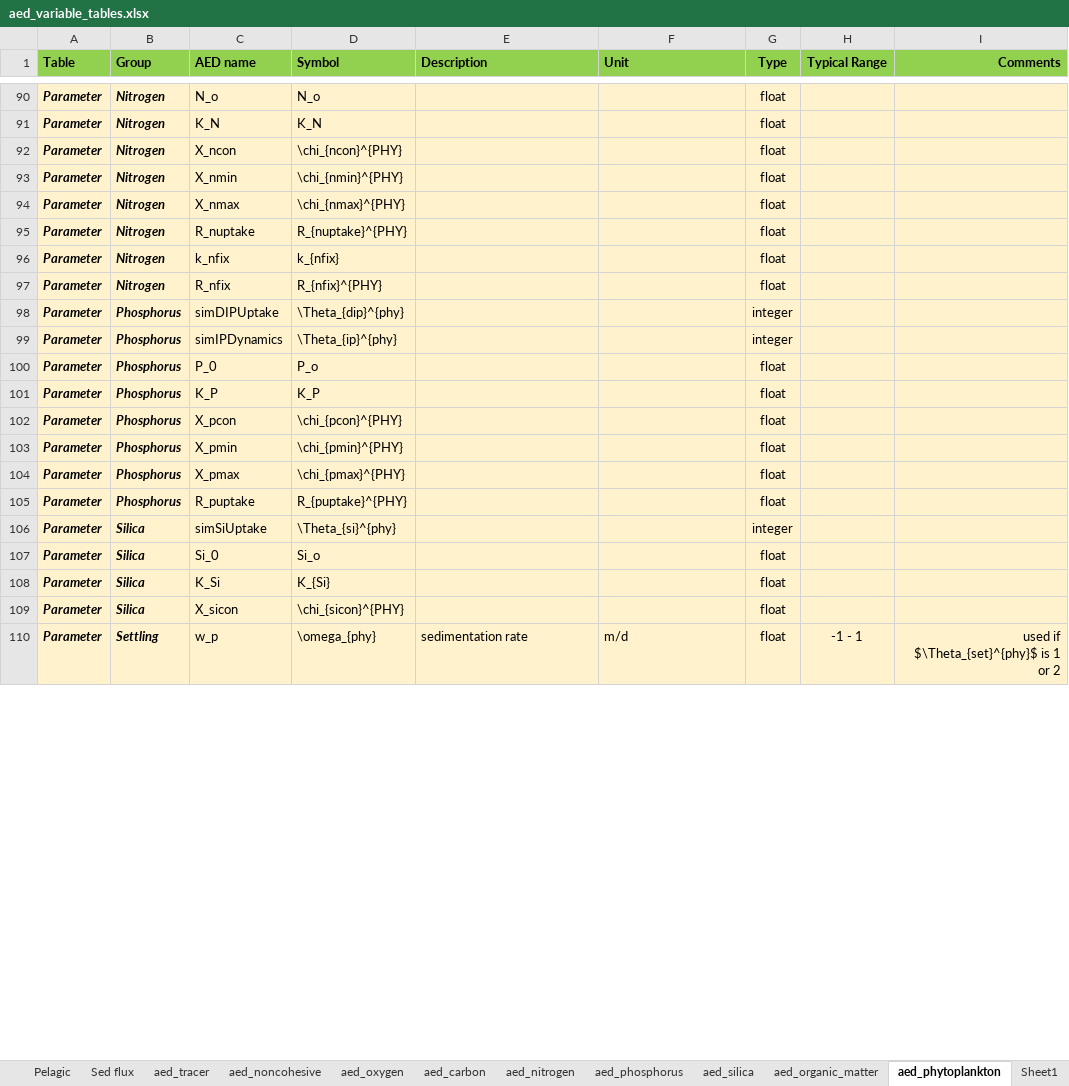
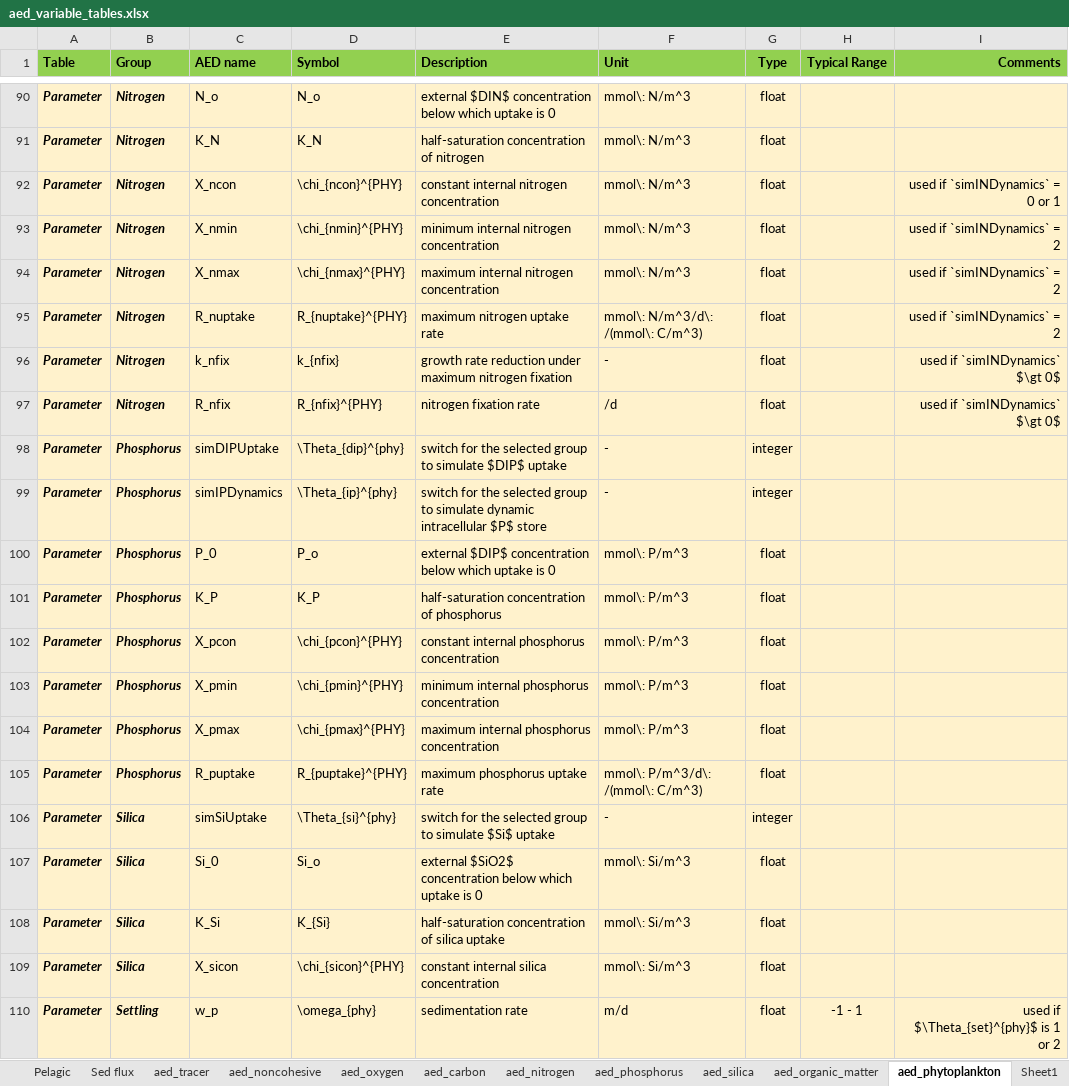
Before and after one commit to AquaticEcoDynamics/aed-science, an Excel workbook: tables/aed_variable_tables.xlsx, sheet aed_phytoplankton, drawn as a sheet; only a part is shown, gaps mark what is left out; values as stored, in another font and other column widths than the file's, no borders; the diff covers the shown part only; the diff names each change by its address in the sheet, - before the commit and + after, or states it on an @@ line.

Commit message:
Phytoplankton parameter table

```diff
--- a/tables/aed_variable_tables.xlsx (sheet aed_phytoplankton)
+++ b/tables/aed_variable_tables.xlsx (sheet aed_phytoplankton)
-E90 (Description): (empty)
+E90 (Description): external $DIN$ concentration below which uptake is 0
-F90:F94 (Unit): (empty)
+F90:F94 (Unit): mmol\: N/m^3
-E91 (Description): (empty)
+E91 (Description): half-saturation concentration of nitrogen
-E92 (Description): (empty)
+E92 (Description): constant internal nitrogen concentration
-I92 (Comments): (empty)
+I92 (Comments): used if `simINDynamics` = 0 or 1
-E93 (Description): (empty)
+E93 (Description): minimum internal nitrogen concentration
-I93:I95 (Comments): (empty)
+I93:I95 (Comments): used if `simINDynamics` = 2
-E94 (Description): (empty)
+E94 (Description): maximum internal nitrogen concentration
-E95 (Description): (empty)
+E95 (Description): maximum nitrogen uptake rate
-F95 (Unit): (empty)
+F95 (Unit): mmol\: N/m^3/d\: /(mmol\: C/m^3)
-E96 (Description): (empty)
+E96 (Description): growth rate reduction under maximum nitrogen fixation
-F96 (Unit): (empty)
+F96 (Unit): -
-I96:I97 (Comments): (empty)
+I96:I97 (Comments): used if `simINDynamics` $\gt 0$
-E97 (Description): (empty)
+E97 (Description): nitrogen fixation rate
-F97 (Unit): (empty)
+F97 (Unit): /d
-E98 (Description): (empty)
+E98 (Description): switch for the selected group to simulate $DIP$ uptake
-F98:F99 (Unit): (empty)
+F98:F99 (Unit): -
-E99 (Description): (empty)
+E99 (Description): switch for the selected group to simulate dynamic intracellular $P$ store
-E100 (Description): (empty)
+E100 (Description): external $DIP$ concentration below which uptake is 0
-F100:F104 (Unit): (empty)
+F100:F104 (Unit): mmol\: P/m^3
-E101 (Description): (empty)
+E101 (Description): half-saturation concentration of phosphorus
-E102 (Description): (empty)
+E102 (Description): constant internal phosphorus concentration
-E103 (Description): (empty)
+E103 (Description): minimum internal phosphorus concentration
-E104 (Description): (empty)
+E104 (Description): maximum internal phosphorus concentration
-E105 (Description): (empty)
+E105 (Description): maximum phosphorus uptake rate
-F105 (Unit): (empty)
+F105 (Unit): mmol\: P/m^3/d\: /(mmol\: C/m^3)
-E106 (Description): (empty)
+E106 (Description): switch for the selected group to simulate $Si$ uptake
-F106 (Unit): (empty)
+F106 (Unit): -
-E107 (Description): (empty)
+E107 (Description): external $SiO2$ concentration below which uptake is 0
-F107:F109 (Unit): (empty)
+F107:F109 (Unit): mmol\: Si/m^3
-E108 (Description): (empty)
+E108 (Description): half-saturation concentration of silica uptake
-E109 (Description): (empty)
+E109 (Description): constant internal silica concentration
```
Also changed, not shown: 28 added rows and 57 edited cells elsewhere in this sheet, 1 other file.
